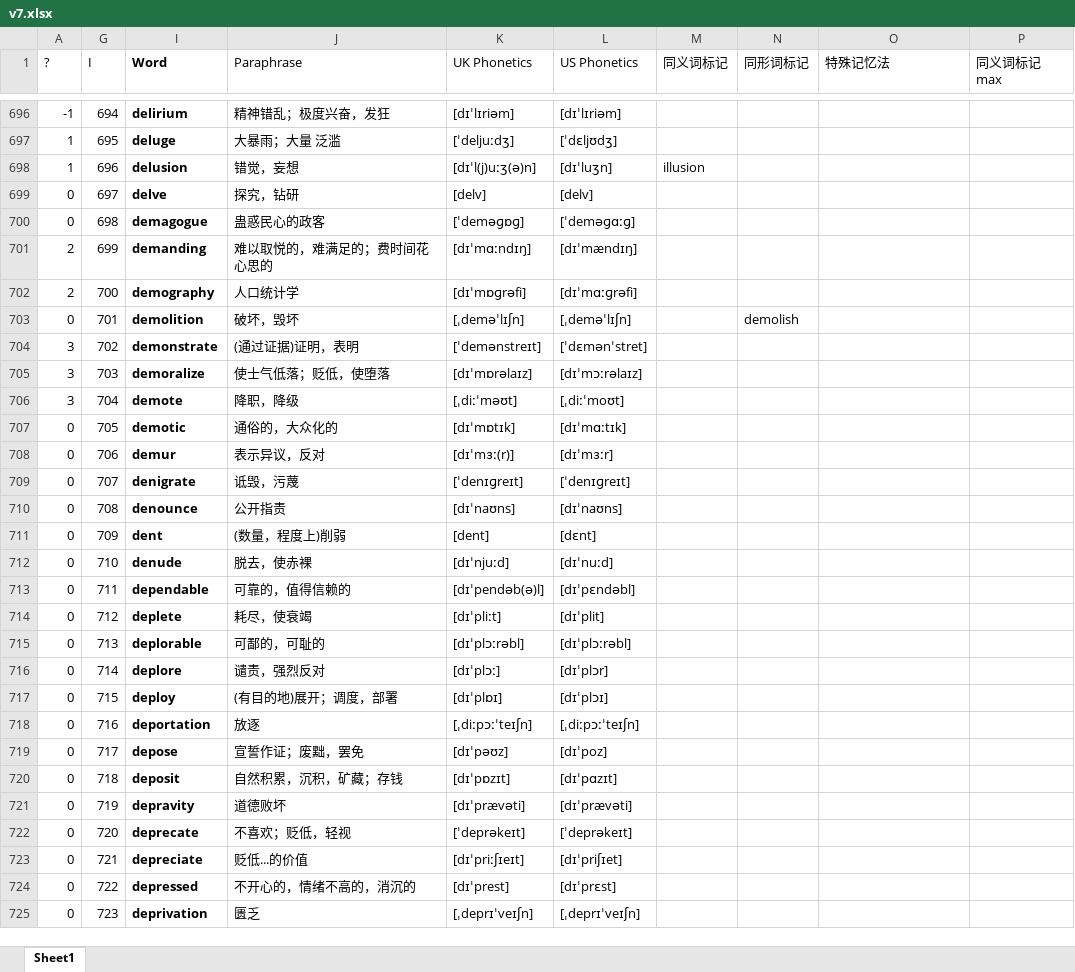
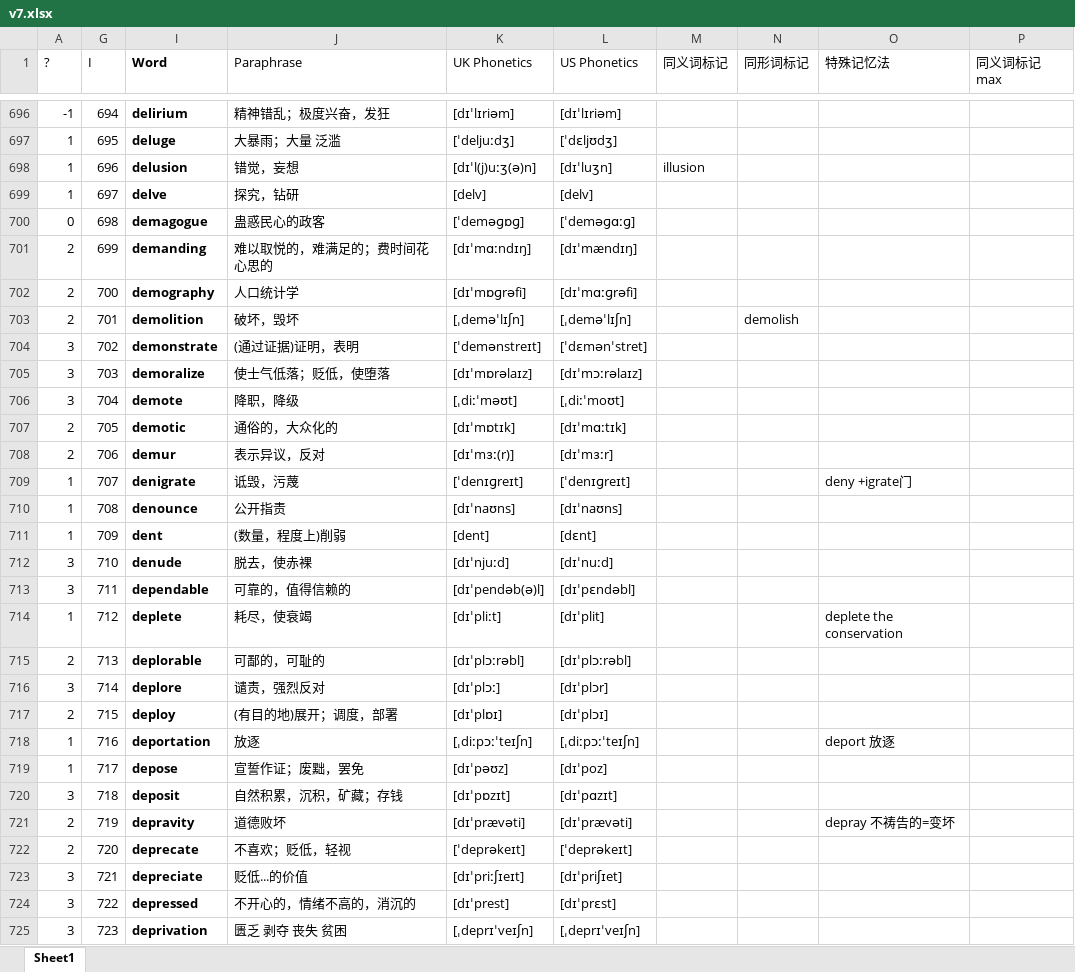
Before and after one commit to LifelongYuan/Kill_GRE, an Excel workbook: v7.xlsx, sheet Sheet1, drawn as a sheet; only a part is shown, gaps mark what is left out; values as stored, in another font and other column widths than the file's, no borders; conditional formats not drawn; the diff covers the shown part only; the diff names each change by its address in the sheet, - before the commit and + after, or states it on an @@ line.

Commit message:
up to 800

```diff
--- a/v7.xlsx (sheet Sheet1)
+++ b/v7.xlsx (sheet Sheet1)
-A699 (?): 0
+A699 (?): 1
-A703 (?): 0
+A703 (?): 2
-A707:A708 (?): 0
+A707:A708 (?): 2
-A709:A711 (?): 0
+A709:A711 (?): 1
-O709 (特殊记忆法): (empty)
+O709 (特殊记忆法): deny +igrate门
-A712:A713 (?): 0
+A712:A713 (?): 3
-A714 (?): 0
+A714 (?): 1
-O714 (特殊记忆法): (empty)
+O714 (特殊记忆法): deplete the conservation
-A715 (?): 0
+A715 (?): 2
-A716 (?): 0
+A716 (?): 3
-A717 (?): 0
+A717 (?): 2
-A718:A719 (?): 0
+A718:A719 (?): 1
-O718 (特殊记忆法): (empty)
+O718 (特殊记忆法): deport 放逐
-A720 (?): 0
+A720 (?): 3
-A721:A722 (?): 0
+A721:A722 (?): 2
-O721 (特殊记忆法): (empty)
+O721 (特殊记忆法): depray 不祷告的=变坏
-A723:A725 (?): 0
+A723:A725 (?): 3
-J725 (Paraphrase): 匮乏
+J725 (Paraphrase): 匮乏 剥夺 丧失 贫困
```
Also changed, not shown: 1 removed row and 82 edited cells elsewhere in this sheet, formulas that keep their value, hidden cells.
